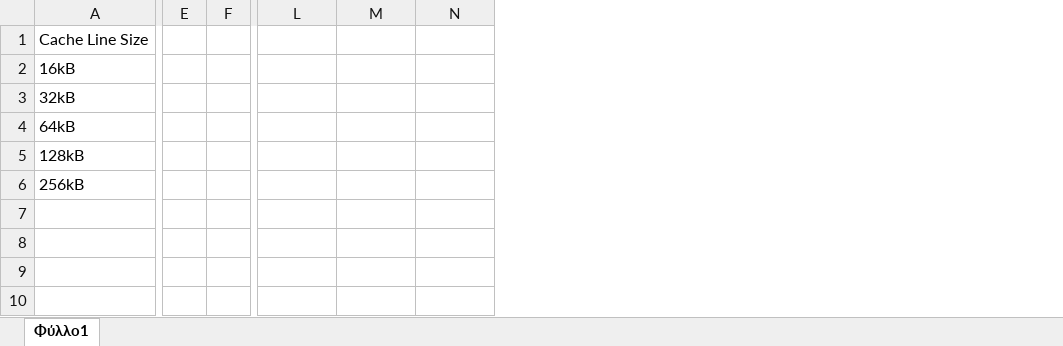
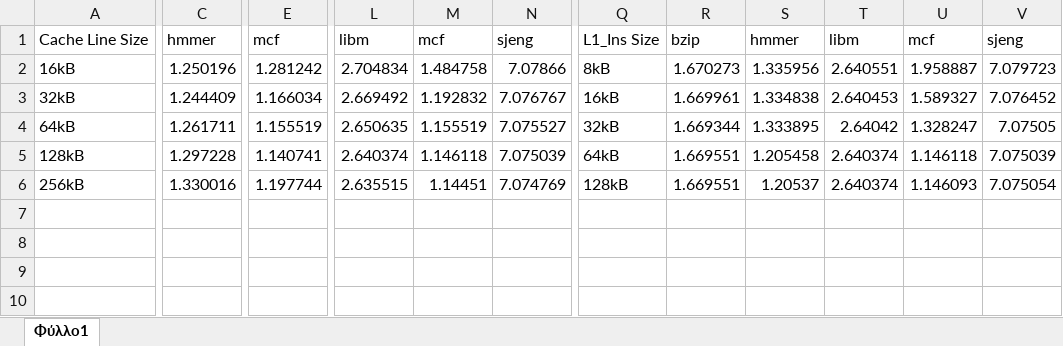
Before and after one commit to eachristgr/Computer-Architecture, an Excel workbook: Lab02/step02/2_2_plots.xlsx, sheet Φύλλο1, drawn as a sheet; only a part is shown, gaps mark what is left out; values as stored, in another font and other column widths than the file's, no borders; charts and pictures not drawn; removed rows and columns are numbered as before the commit, all else as after; the diff covers the shown part only; the diff names each change by its address in the sheet, - before the commit and + after, or states it on an @@ line.

```diff
--- a/Lab02/step02/2_2_plots.xlsx (sheet Φύλλο1)
+++ b/Lab02/step02/2_2_plots.xlsx (sheet Φύλλο1)
+column C, rows 1-6: hmmer | 1.250196 | 1.244409 | 1.261711 | 1.297228 | 1.330016
+column E, rows 1-6: mcf | 1.281242 | 1.166034 | 1.155519 | 1.140741 | 1.197744
-column E, empty
-column F, empty
+column Q, rows 1-6: L1_Ins Size | 8kB | 16kB | 32kB | 64kB | 128kB
+column R, rows 1-6: bzip | 1.670273 | 1.669961 | 1.669344 | 1.669551 | 1.669551
+column S, rows 1-6: hmmer | 1.335956 | 1.334838 | 1.333895 | 1.205458 | 1.20537
+column T, rows 1-6: libm | 2.640551 | 2.640453 | 2.64042 | 2.640374 | 2.640374
+column U, rows 1-6: mcf | 1.958887 | 1.589327 | 1.328247 | 1.146118 | 1.146093
+column V, rows 1-6: sjeng | 7.079723 | 7.076452 | 7.07505 | 7.075039 | 7.075054
-L1: (empty)
+L1: libm
-M1: (empty)
+M1: mcf
-N1: (empty)
+N1: sjeng
-L2: (empty)
+L2: 2.704834
-M2: (empty)
+M2: 1.484758
-N2: (empty)
+N2: 7.07866
-L3: (empty)
+L3: 2.669492
-M3: (empty)
+M3: 1.192832
-N3: (empty)
+N3: 7.076767
-L4: (empty)
+L4: 2.650635
-M4: (empty)
+M4: 1.155519
-N4: (empty)
+N4: 7.075527
-L5: (empty)
+L5: 2.640374
-M5: (empty)
+M5: 1.146118
-N5: (empty)
+N5: 7.075039
-L6: (empty)
+L6: 2.635515
-M6: (empty)
+M6: 1.14451
-N6: (empty)
+N6: 7.074769
```
Also changed, not shown: 20 added rows, 10 added columns and 6 edited cells elsewhere in this sheet, charts or pictures, 8 other files.
